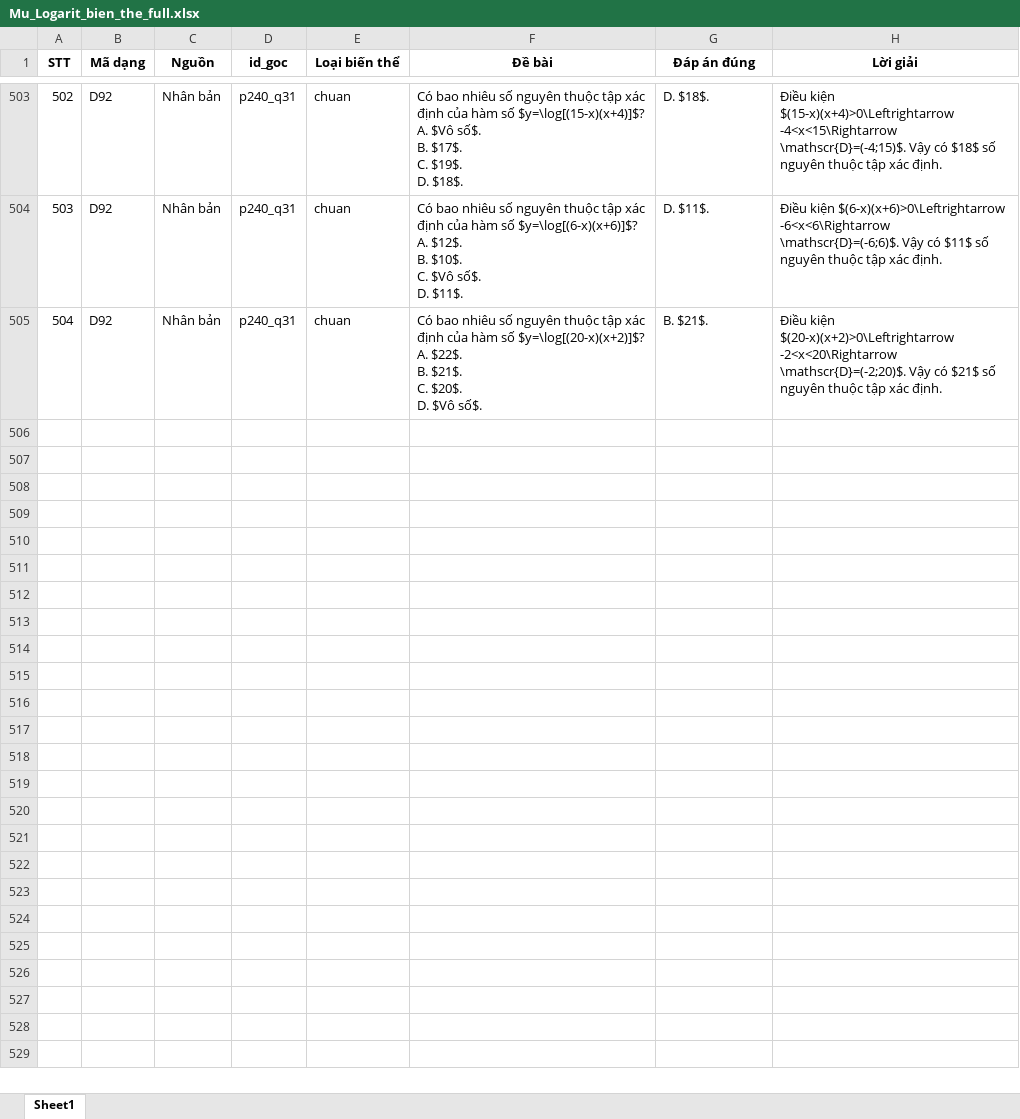
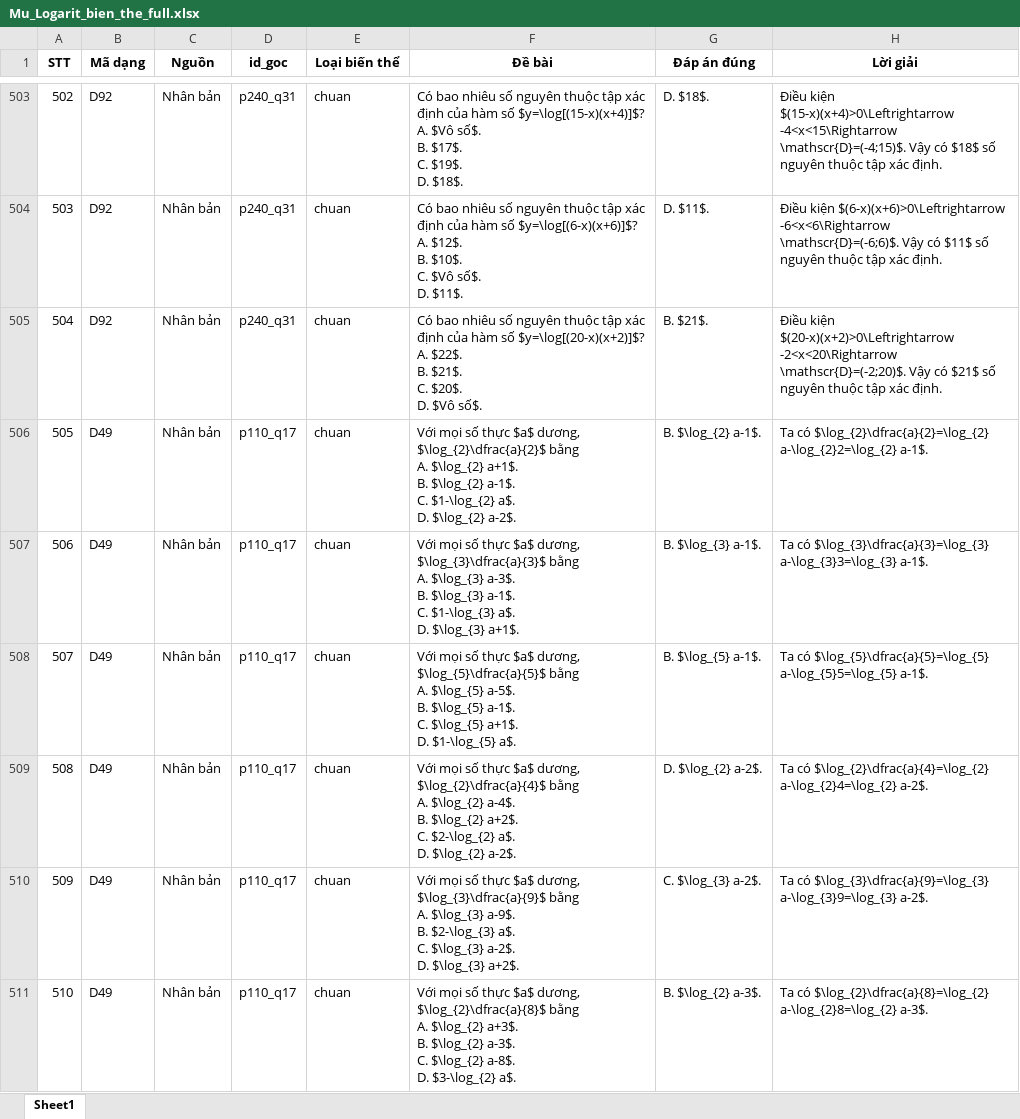
Before and after one commit to manhdungcr7/slm-highschool-math-tutoring, an Excel workbook: data/questions/mu_logarit_extraction/bien_the/Mu_Logarit_bien_the_full.xlsx, sheet Sheet1, drawn as a sheet; only a part is shown, gaps mark what is left out; values as stored, in another font and other column widths than the file's, no borders; ↵ is a line break in a cell; the diff covers the shown part only; the diff names each change by its address in the sheet, - before the commit and + after, or states it on an @@ line.

```diff
--- a/data/questions/mu_logarit_extraction/bien_the/Mu_Logarit_bien_the_full.xlsx (sheet Sheet1)
+++ b/data/questions/mu_logarit_extraction/bien_the/Mu_Logarit_bien_the_full.xlsx (sheet Sheet1)
+row 506: 505 | D49 | Nhân bản | p110_q17 | chuan | Với mọi số thực $a$ dương, $\log_{2}\dfrac{a}{2}$ bằng ↵ A. $\log_{2} a+1$. ↵ B. $\log_{2} a-1$. ↵ C. $1-\log_{2} a$. ↵ D. $\log_{2} a-2$. | B. $\log_{2} a-1$. | Ta có $\log_{2}\dfrac{a}{2}=\log_{2} a-\log_{2}2=\log_{2} a-1$.
+row 507: 506 | D49 | Nhân bản | p110_q17 | chuan | Với mọi số thực $a$ dương, $\log_{3}\dfrac{a}{3}$ bằng ↵ A. $\log_{3} a-3$. ↵ B. $\log_{3} a-1$. ↵ C. $1-\log_{3} a$. ↵ D. $\log_{3} a+1$. | B. $\log_{3} a-1$. | Ta có $\log_{3}\dfrac{a}{3}=\log_{3} a-\log_{3}3=\log_{3} a-1$.
+row 508: 507 | D49 | Nhân bản | p110_q17 | chuan | Với mọi số thực $a$ dương, $\log_{5}\dfrac{a}{5}$ bằng ↵ A. $\log_{5} a-5$. ↵ B. $\log_{5} a-1$. ↵ C. $\log_{5} a+1$. ↵ D. $1-\log_{5} a$. | B. $\log_{5} a-1$. | Ta có $\log_{5}\dfrac{a}{5}=\log_{5} a-\log_{5}5=\log_{5} a-1$.
+row 509: 508 | D49 | Nhân bản | p110_q17 | chuan | Với mọi số thực $a$ dương, $\log_{2}\dfrac{a}{4}$ bằng ↵ A. $\log_{2} a-4$. ↵ B. $\log_{2} a+2$. ↵ C. $2-\log_{2} a$. ↵ D. $\log_{2} a-2$. | D. $\log_{2} a-2$. | Ta có $\log_{2}\dfrac{a}{4}=\log_{2} a-\log_{2}4=\log_{2} a-2$.
+row 510: 509 | D49 | Nhân bản | p110_q17 | chuan | Với mọi số thực $a$ dương, $\log_{3}\dfrac{a}{9}$ bằng ↵ A. $\log_{3} a-9$. ↵ B. $2-\log_{3} a$. ↵ C. $\log_{3} a-2$. ↵ D. $\log_{3} a+2$. | C. $\log_{3} a-2$. | Ta có $\log_{3}\dfrac{a}{9}=\log_{3} a-\log_{3}9=\log_{3} a-2$.
+row 511: 510 | D49 | Nhân bản | p110_q17 | chuan | Với mọi số thực $a$ dương, $\log_{2}\dfrac{a}{8}$ bằng ↵ A. $\log_{2} a+3$. ↵ B. $\log_{2} a-3$. ↵ C. $\log_{2} a-8$. ↵ D. $3-\log_{2} a$. | B. $\log_{2} a-3$. | Ta có $\log_{2}\dfrac{a}{8}=\log_{2} a-\log_{2}8=\log_{2} a-3$.
```
Also changed, not shown: 6 added rows elsewhere in this sheet, 7 other files.
